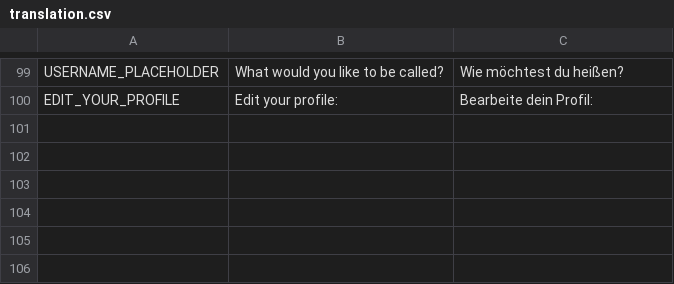
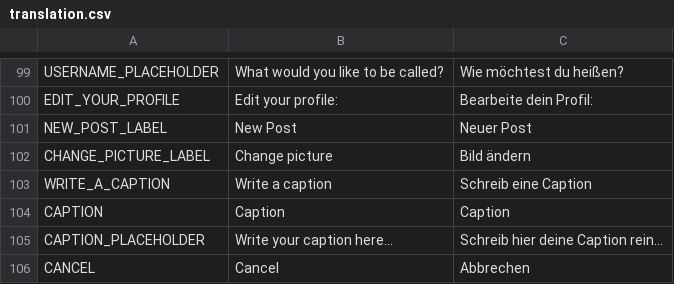
Before and after one commit to Tiltnick/ip2gd, a CSV file: translation.csv, drawn as a sheet; only a part is shown, gaps mark what is left out.

Commit message:
Finished Camera Overlay and NewPost Scene

```diff
--- a/translation.csv
+++ b/translation.csv
@@ -100 +100,7 @@ USERNAME_PLACEHOLDER,What would you like to be called?,Wie möchtest du heißen?
 EDIT_YOUR_PROFILE,Edit your profile:,Bearbeite dein Profil:
+NEW_POST_LABEL,New Post,Neuer Post
+CHANGE_PICTURE_LABEL,Change picture,Bild ändern
+WRITE_A_CAPTION,Write a caption,Schreib eine Caption
+CAPTION,Caption,Caption
+CAPTION_PLACEHOLDER,Write your caption here...,Schreib hier deine Caption rein...
+CANCEL,Cancel,Abbrechen
```
Also changed, not shown: 2 other files.
